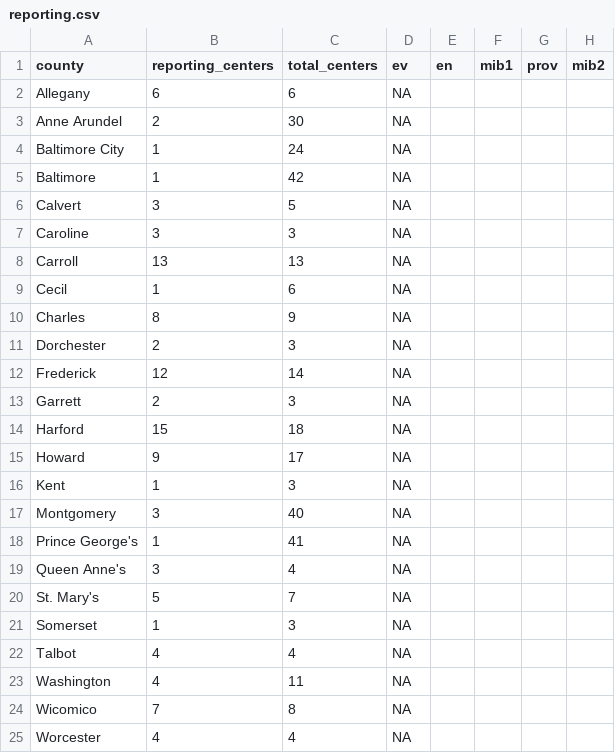
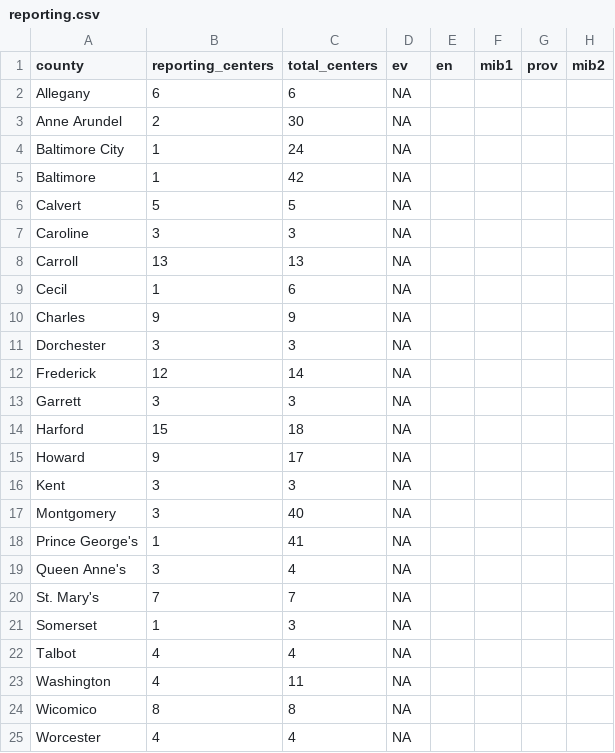
Before and after one commit to prayaggordy/Election-Day-map, a CSV file: reporting.csv, drawn as a sheet.

```diff
--- a/reporting.csv
+++ b/reporting.csv
@@ -5,3 +5,3 @@ Baltimore City,1,24,NA,,,,
 Baltimore,1,42,NA,,,,
-Calvert,3,5,NA,,,,
+Calvert,5,5,NA,,,,
 Caroline,3,3,NA,,,,
@@ -9,9 +9,9 @@ Carroll,13,13,NA,,,,
 Cecil,1,6,NA,,,,
-Charles,8,9,NA,,,,
-Dorchester,2,3,NA,,,,
+Charles,9,9,NA,,,,
+Dorchester,3,3,NA,,,,
 Frederick,12,14,NA,,,,
-Garrett,2,3,NA,,,,
+Garrett,3,3,NA,,,,
 Harford,15,18,NA,,,,
 Howard,9,17,NA,,,,
-Kent,1,3,NA,,,,
+Kent,3,3,NA,,,,
 Montgomery,3,40,NA,,,,
@@ -19,3 +19,3 @@ Prince George's,1,41,NA,,,,
 Queen Anne's,3,4,NA,,,,
-St. Mary's,5,7,NA,,,,
+St. Mary's,7,7,NA,,,,
 Somerset,1,3,NA,,,,
@@ -23,3 +23,3 @@ Talbot,4,4,NA,,,,
 Washington,4,11,NA,,,,
-Wicomico,7,8,NA,,,,
+Wicomico,8,8,NA,,,,
 Worcester,4,4,NA,,,,
```
Also changed, not shown: ballot_questions.csv, pres.csv, 5 other files.
